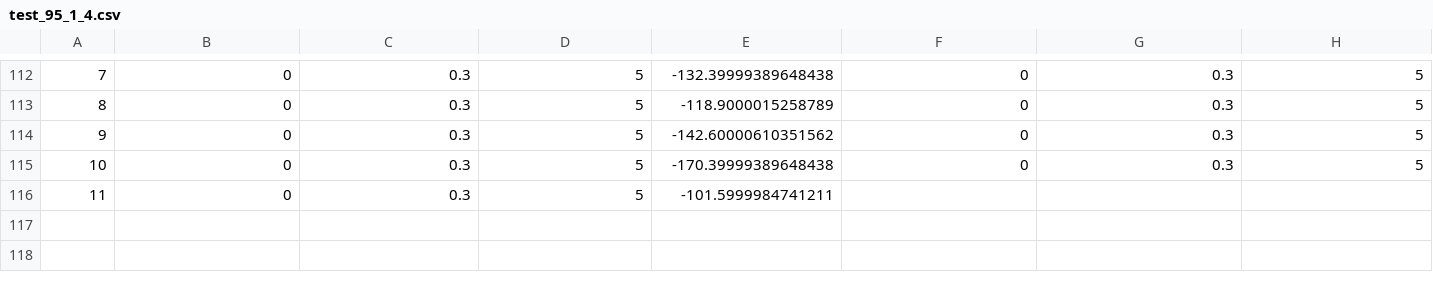
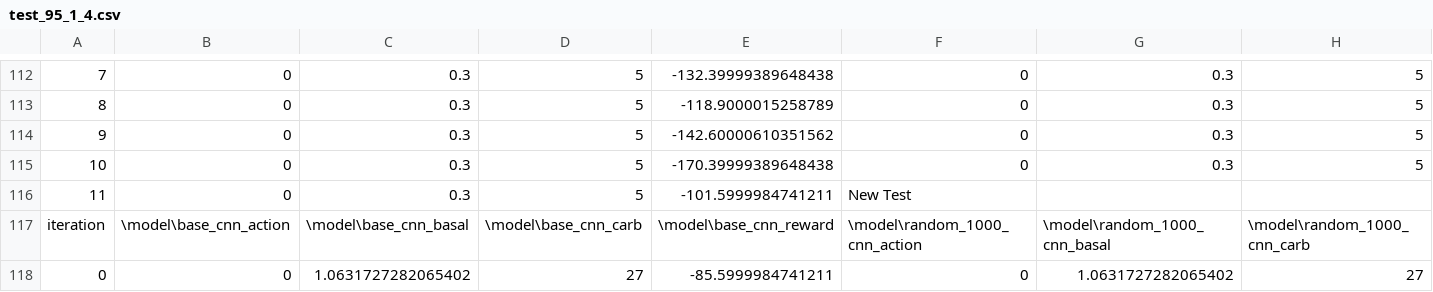
Before and after one commit to ElliottP-13/IndependentStudy, a CSV file: results/test_95_1_4.csv, drawn as a sheet; only a part is shown, gaps mark what is left out; rows hold the shown columns only; the diff names each change by its address in the sheet, - before the commit and + after, or states it on an @@ line.

```diff
--- a/results/test_95_1_4.csv
+++ b/results/test_95_1_4.csv
-F116: (empty)
+F116: New Test
+row 117: iteration | \model\base_cnn_action | \model\base_cnn_basal | \model\base_cnn_carb | \model\base_cnn_reward | \model\random_1000_cnn_action | \model\random_1000_cnn_basal | \model\random_1000_cnn_carb
+row 118: 0 | 0 | 1.0631727282065402 | 27 | -85.5999984741211 | 0 | 1.0631727282065402 | 27
```
Also changed, not shown: results/test_95_1_2.csv, results/test_95_1_3.csv, 1 other file.
